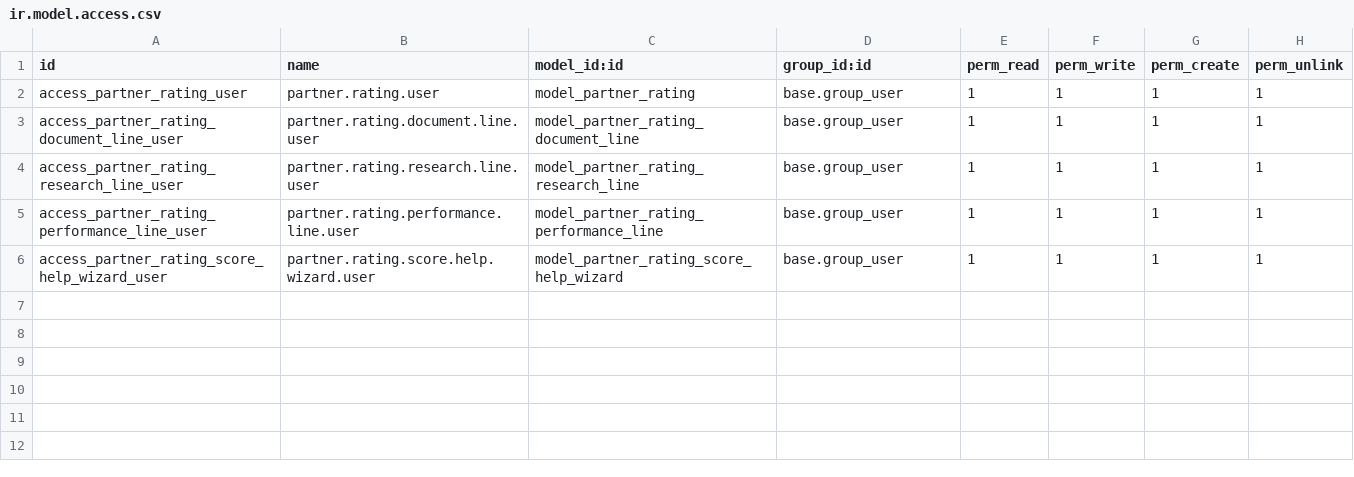
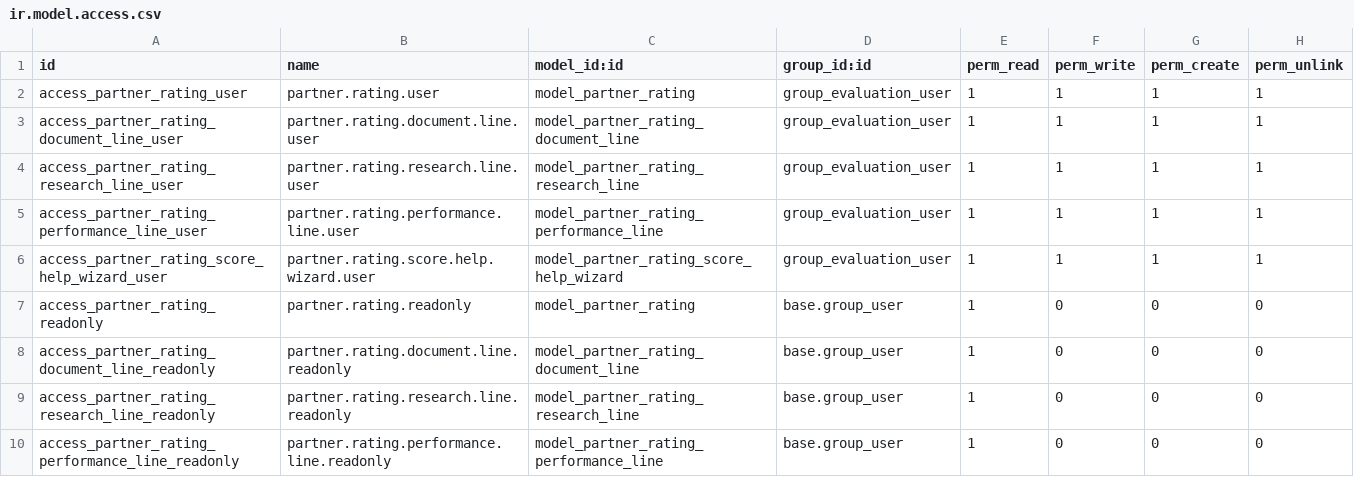
Before and after one commit to AntoEstrada11/proyecto_odoo_ADM_moduls, a CSV file: custom_addons/partner_rating/security/ir.model.access.csv, drawn as a sheet.

```diff
--- a/custom_addons/partner_rating/security/ir.model.access.csv
+++ b/custom_addons/partner_rating/security/ir.model.access.csv
@@ -1,6 +1,10 @@
 id,name,model_id:id,group_id:id,perm_read,perm_write,perm_create,perm_unlink
-access_partner_rating_user,partner.rating.user,model_partner_rating,base.group_user,1,1,1,1
-access_partner_rating_document_line_user,partner.rating.document.line.user,model_partner_rating_document_line,base.group_user,1,1,1,1
-access_partner_rating_research_line_user,partner.rating.research.line.user,model_partner_rating_research_line,base.group_user,1,1,1,1
-access_partner_rating_performance_line_user,partner.rating.performance.line.user,model_partner_rating_performance_line,base.group_user,1,1,1,1
-access_partner_rating_score_help_wizard_user,partner.rating.score.help.wizard.user,model_partner_rating_score_help_wizard,base.group_user,1,1,1,1
+access_partner_rating_user,partner.rating.user,model_partner_rating,group_evaluation_user,1,1,1,1
+access_partner_rating_document_line_user,partner.rating.document.line.user,model_partner_rating_document_line,group_evaluation_user,1,1,1,1
+access_partner_rating_research_line_user,partner.rating.research.line.user,model_partner_rating_research_line,group_evaluation_user,1,1,1,1
+access_partner_rating_performance_line_user,partner.rating.performance.line.user,model_partner_rating_performance_line,group_evaluation_user,1,1,1,1
+access_partner_rating_score_help_wizard_user,partner.rating.score.help.wizard.user,model_partner_rating_score_help_wizard,group_evaluation_user,1,1,1,1
+access_partner_rating_readonly,partner.rating.readonly,model_partner_rating,base.group_user,1,0,0,0
+access_partner_rating_document_line_readonly,partner.rating.document.line.readonly,model_partner_rating_document_line,base.group_user,1,0,0,0
+access_partner_rating_research_line_readonly,partner.rating.research.line.readonly,model_partner_rating_research_line,base.group_user,1,0,0,0
+access_partner_rating_performance_line_readonly,partner.rating.performance.line.readonly,model_partner_rating_performance_line,base.group_user,1,0,0,0
```
Also changed, not shown: 25 other files.
